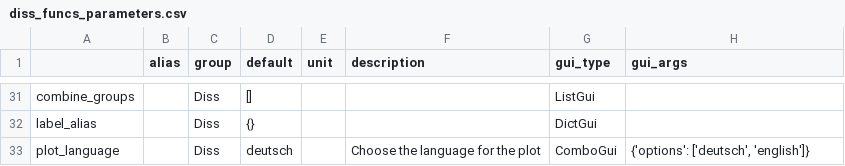
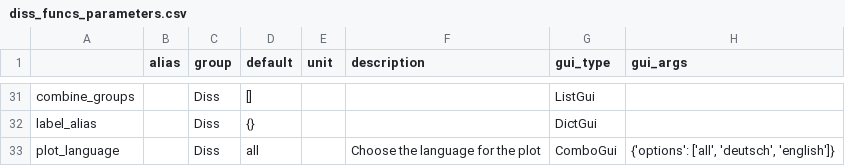
Before and after one commit to marsipu/diss_funcs, a CSV file: diss_funcs_parameters.csv, drawn as a sheet; only a part is shown, gaps mark what is left out.

```diff
--- a/diss_funcs_parameters.csv
+++ b/diss_funcs_parameters.csv
@@ -32,2 +32,2 @@ combine_groups;;Diss;[];;;ListGui;
 label_alias;;Diss;{};;;DictGui;
-plot_language;;Diss;deutsch;;Choose the language for the plot;ComboGui;{'options': ['deutsch', 'english']}
+plot_language;;Diss;all;;Choose the language for the plot;ComboGui;{'options': ['all', 'deutsch', 'english']}
```
Also changed, not shown: 1 other file.
